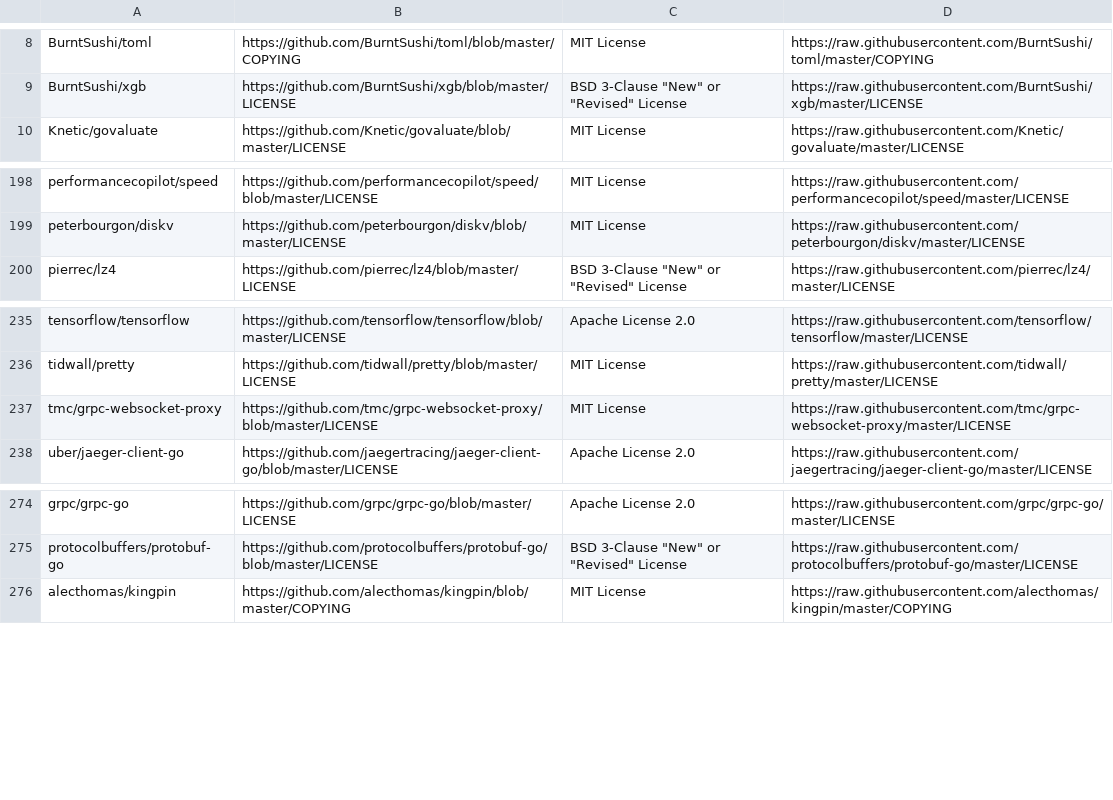
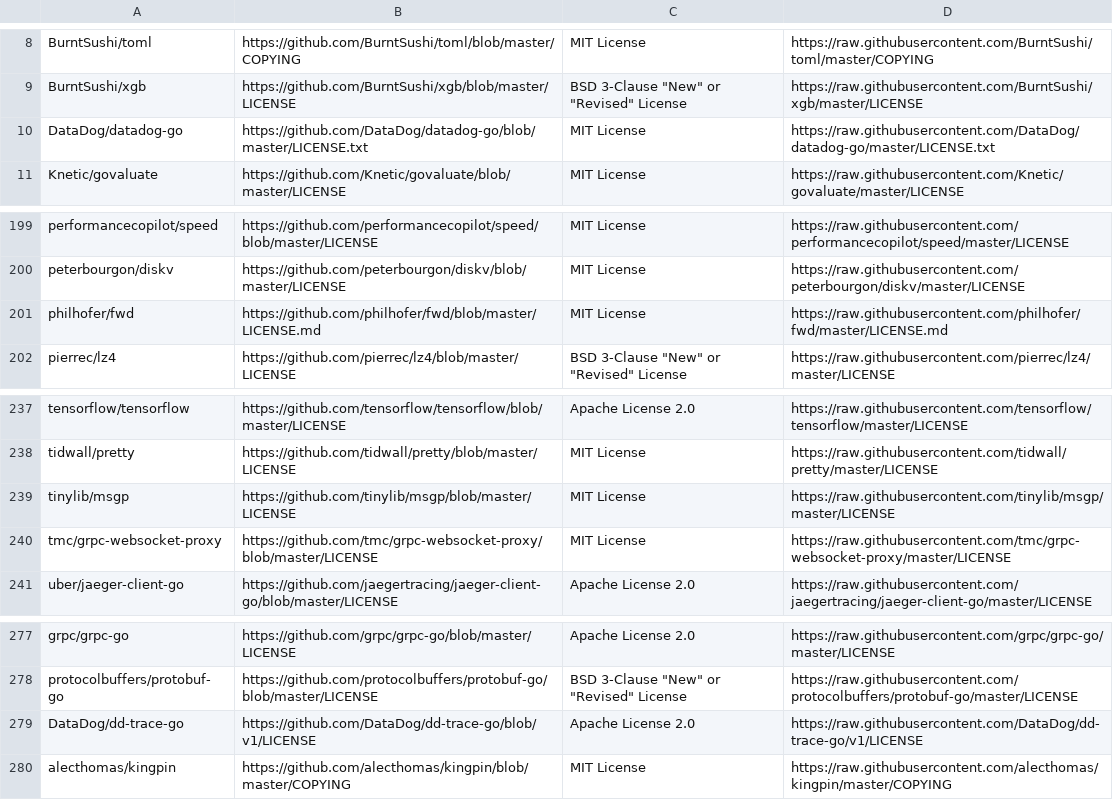
Before and after one commit to SeldonIO/seldon-core, a CSV file: executor/licenses/license_info.csv, drawn as a sheet; only a part is shown, gaps mark what is left out.

Commit message:
update licenses

```diff
--- a/executor/licenses/license_info.csv
+++ b/executor/licenses/license_info.csv
@@ -9,2 +9,3 @@ BurntSushi/toml,https://github.com/BurntSushi/toml/blob/master/COPYING,MIT Licen
 BurntSushi/xgb,https://github.com/BurntSushi/xgb/blob/master/LICENSE,BSD 3-Clause "New" or "Revised" License,https://raw.githubusercontent.com/BurntSushi/xgb/master/LICENSE
+DataDog/datadog-go,https://github.com/DataDog/datadog-go/blob/master/LICENSE.txt,MIT License,https://raw.githubusercontent.com/DataDog/datadog-go/master/LICENSE.txt
 Knetic/govaluate,https://github.com/Knetic/govaluate/blob/master/LICENSE,MIT License,https://raw.githubusercontent.com/Knetic/govaluate/master/LICENSE
@@ -199,2 +200,3 @@ performancecopilot/speed,https://github.com/performancecopilot/speed/blob/master
 peterbourgon/diskv,https://github.com/peterbourgon/diskv/blob/master/LICENSE,MIT License,https://raw.githubusercontent.com/peterbourgon/diskv/master/LICENSE
+philhofer/fwd,https://github.com/philhofer/fwd/blob/master/LICENSE.md,MIT License,https://raw.githubusercontent.com/philhofer/fwd/master/LICENSE.md
 pierrec/lz4,https://github.com/pierrec/lz4/blob/master/LICENSE,BSD 3-Clause "New" or "Revised" License,https://raw.githubusercontent.com/pierrec/lz4/master/LICENSE
@@ -236,2 +238,3 @@ tensorflow/tensorflow,https://github.com/tensorflow/tensorflow/blob/master/LICEN
 tidwall/pretty,https://github.com/tidwall/pretty/blob/master/LICENSE,MIT License,https://raw.githubusercontent.com/tidwall/pretty/master/LICENSE
+tinylib/msgp,https://github.com/tinylib/msgp/blob/master/LICENSE,MIT License,https://raw.githubusercontent.com/tinylib/msgp/master/LICENSE
 tmc/grpc-websocket-proxy,https://github.com/tmc/grpc-websocket-proxy/blob/master/LICENSE,MIT License,https://raw.githubusercontent.com/tmc/grpc-websocket-proxy/master/LICENSE
@@ -275,2 +278,3 @@ grpc/grpc-go,https://github.com/grpc/grpc-go/blob/master/LICENSE,Apache License
 protocolbuffers/protobuf-go,https://github.com/protocolbuffers/protobuf-go/blob/master/LICENSE,BSD 3-Clause "New" or "Revised" License,https://raw.githubusercontent.com/protocolbuffers/protobuf-go/master/LICENSE
+DataDog/dd-trace-go,https://github.com/DataDog/dd-trace-go/blob/v1/LICENSE,Apache License 2.0,https://raw.githubusercontent.com/DataDog/dd-trace-go/v1/LICENSE
 alecthomas/kingpin,https://github.com/alecthomas/kingpin/blob/master/COPYING,MIT License,https://raw.githubusercontent.com/alecthomas/kingpin/master/COPYING
```
Also changed, not shown: executor/licenses/additional_license_info.csv, 3 other files.
